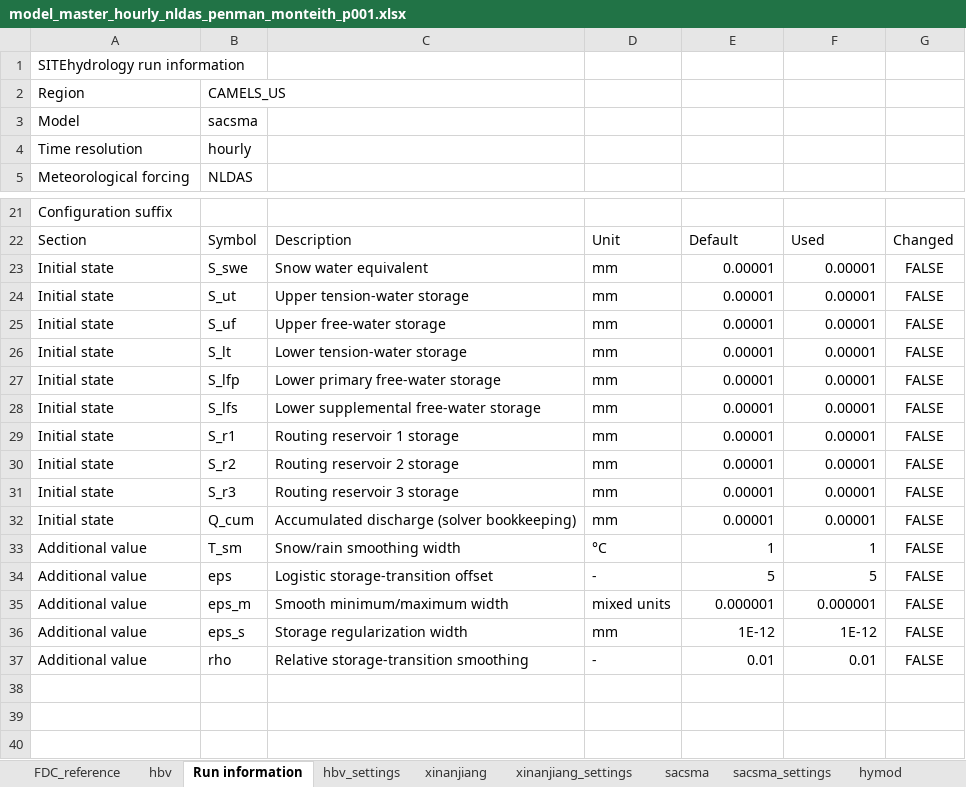
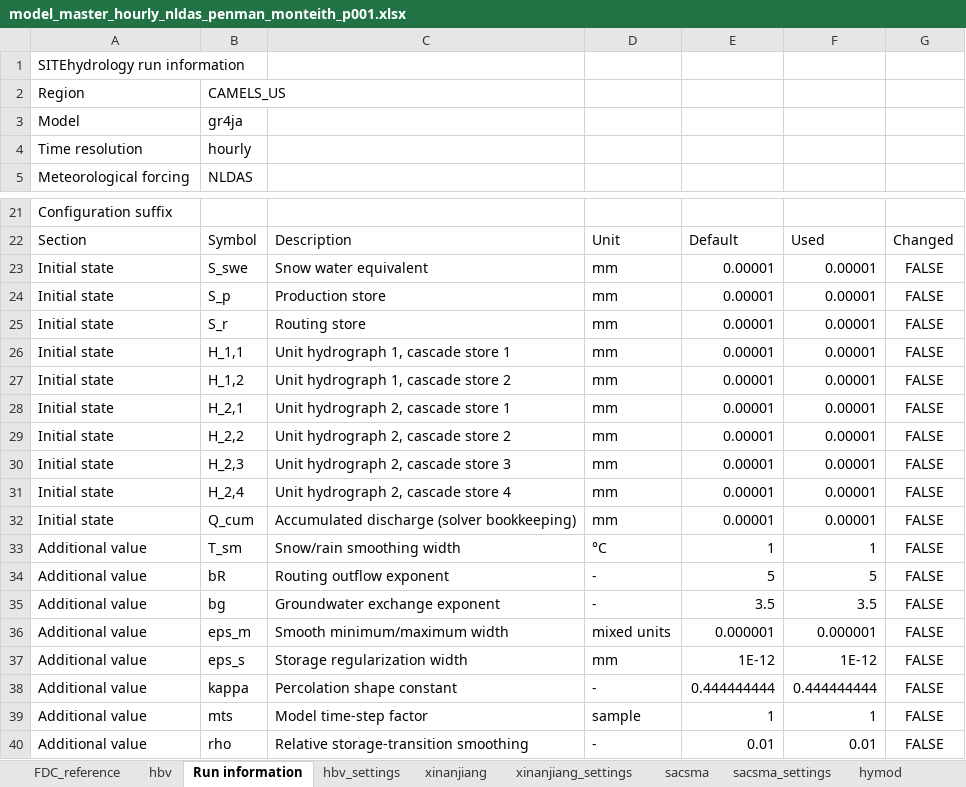
Before and after one commit to jaspervrugt/SITEhydrology, an Excel workbook: results/CAMELS_US/hourly/period_001/nldas_penman_monteith/model_master_hourly_nldas_penman_monteith_p001.xlsx, sheet Run information, drawn as a sheet; only a part is shown, gaps mark what is left out; values as stored, in another font and other column widths than the file's, no borders; the diff names each change by its address in the sheet, - before the commit and + after, or states it on an @@ line.

```diff
--- a/results/CAMELS_US/hourly/period_001/nldas_penman_monteith/model_master_hourly_nldas_penman_monteith_p001.xlsx (sheet Run information)
+++ b/results/CAMELS_US/hourly/period_001/nldas_penman_monteith/model_master_hourly_nldas_penman_monteith_p001.xlsx (sheet Run information)
-B3: sacsma
+B3: gr4ja
-B24: S_ut
+B24: S_p
-C24: Upper tension-water storage
+C24: Production store
-B25: S_uf
+B25: S_r
-C25: Upper free-water storage
+C25: Routing store
-B26: S_lt
+B26: H_1,1
-C26: Lower tension-water storage
+C26: Unit hydrograph 1, cascade store 1
-B27: S_lfp
+B27: H_1,2
-C27: Lower primary free-water storage
+C27: Unit hydrograph 1, cascade store 2
-B28: S_lfs
+B28: H_2,1
-C28: Lower supplemental free-water storage
+C28: Unit hydrograph 2, cascade store 1
-B29: S_r1
+B29: H_2,2
-C29: Routing reservoir 1 storage
+C29: Unit hydrograph 2, cascade store 2
-B30: S_r2
+B30: H_2,3
-C30: Routing reservoir 2 storage
+C30: Unit hydrograph 2, cascade store 3
-B31: S_r3
+B31: H_2,4
-C31: Routing reservoir 3 storage
+C31: Unit hydrograph 2, cascade store 4
-B34: eps
+B34: bR
-C34: Logistic storage-transition offset
+C34: Routing outflow exponent
+row 35: Additional value | bg | Groundwater exchange exponent | - | 3.5 | 3.5 | FALSE
+row 38: Additional value | kappa | Percolation shape constant | - | 0.444444444 | 0.444444444 | FALSE
+row 39: Additional value | mts | Model time-step factor | sample | 1 | 1 | FALSE
```
Also changed, not shown: sheet FDC_reference, other sheet tabs, 6 other files.
